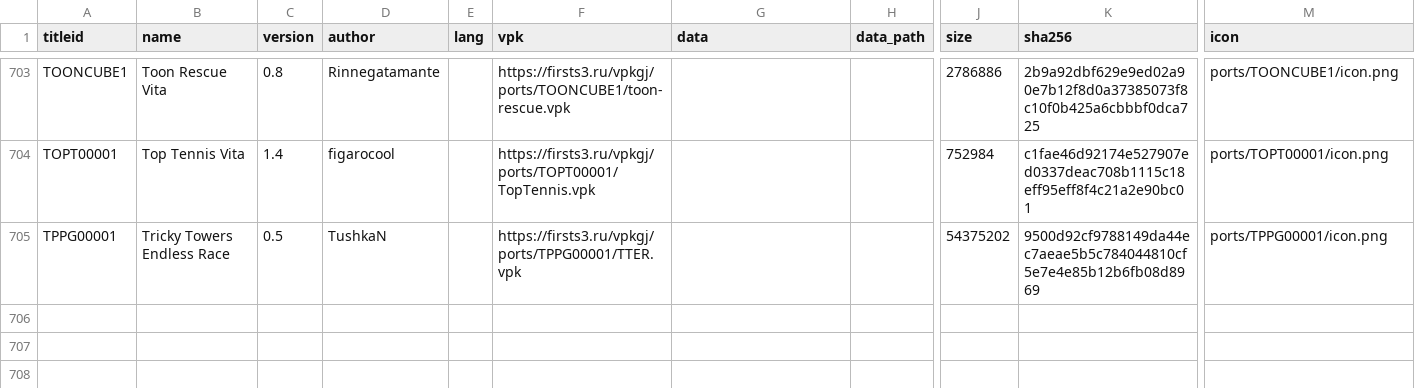
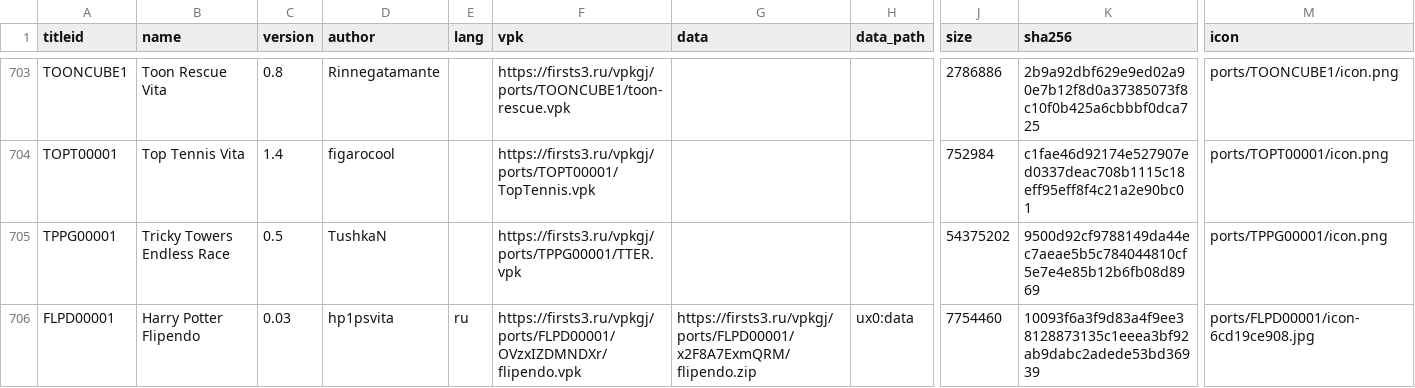
Before and after one commit to Risaro/vpkgj-db, a TSV file: catalog/ports.tsv, drawn as a sheet; only a part is shown, gaps mark what is left out; rows hold the shown columns only; the diff names each change by its address in the sheet, - before the commit and + after, or states it on an @@ line.

Commit message:
Add Harry Potter Flipendo (ports/FLPD00001)

```diff
--- a/catalog/ports.tsv
+++ b/catalog/ports.tsv
+row 706: FLPD00001 | Harry Potter Flipendo | 0.03 | hp1psvita | ru | https://firsts3.ru/vpkgj/ports/FLPD00001/OVzxIZDMNDXr/flipendo.vpk | https://firsts3.ru/vpkgj/ports/FLPD00001/x2F8A7ExmQRM/flipendo.zip | ux0:data | 7754460 | 10093f6a3f9d83a4f9ee38128873135c1eeea3bf92ab9dabc2adede53bd36939 | ports/FLPD00001/icon-6cd19ce908.jpg
```
Also changed, not shown: 6 other files.
